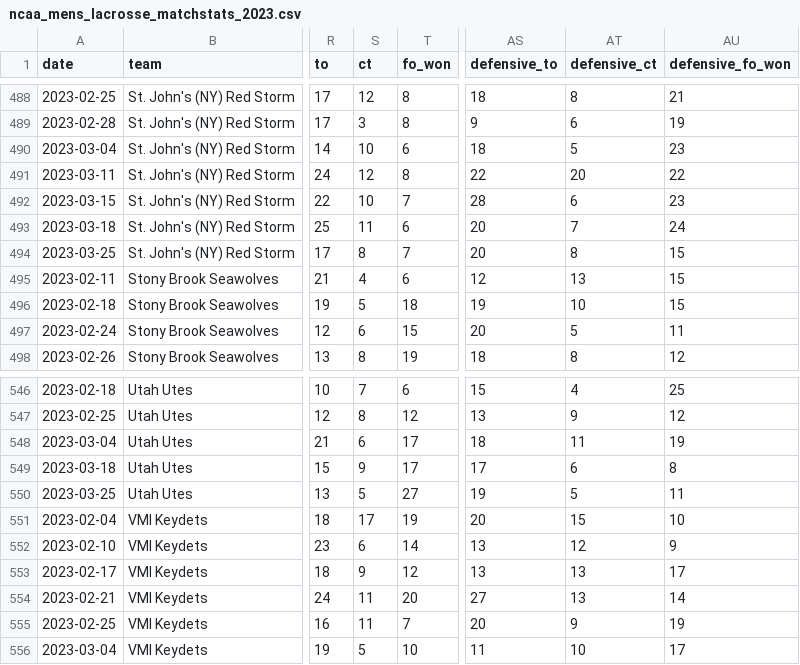
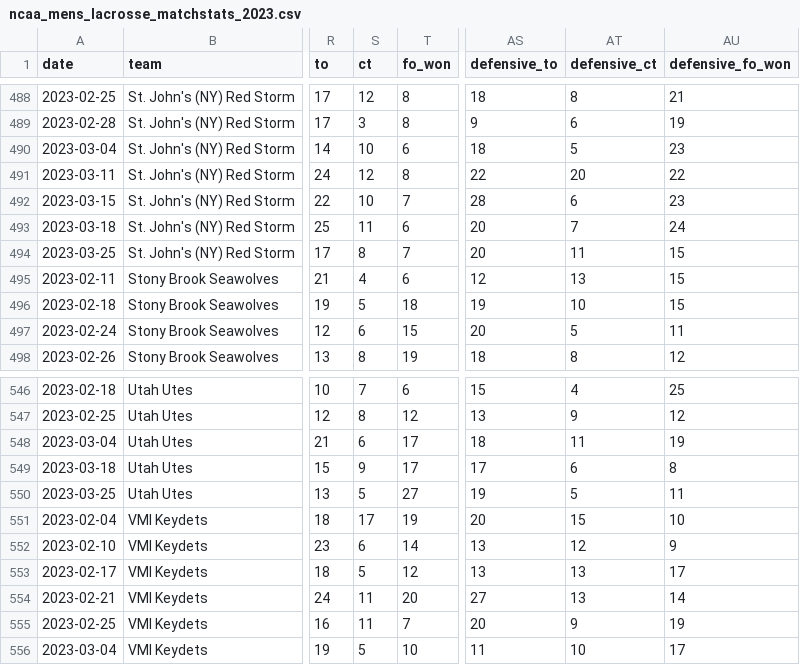
Before and after one commit to dwillis/NCAALacrosseData, a CSV file: data/ncaa_mens_lacrosse_matchstats_2023.csv, drawn as a sheet; only a part is shown, gaps mark what is left out; the diff covers the shown part only; the diff names each change by its address in the sheet, - before the commit and + after, or states it on an @@ line.

```diff
--- a/data/ncaa_mens_lacrosse_matchstats_2023.csv
+++ b/data/ncaa_mens_lacrosse_matchstats_2023.csv
-AT494 (defensive_ct): 8
+AT494 (defensive_ct): 11
-S553 (ct): 9
+S553 (ct): 5
```
Also changed, not shown: 30 edited cells elsewhere in this file, data/ncaa_mens_lacrosse_playerstats_2023.csv.
